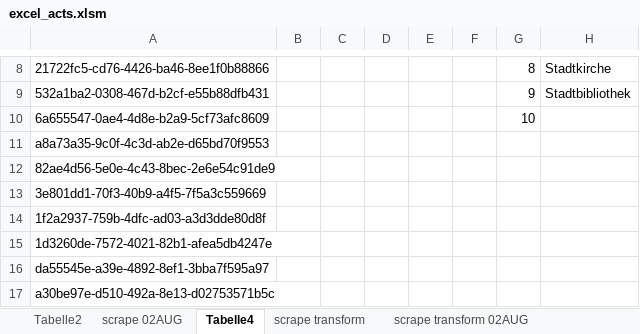
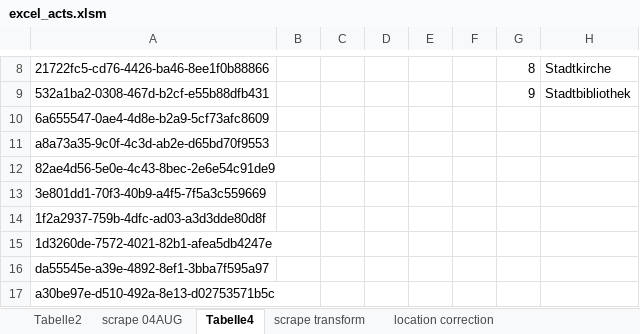
Before and after one commit to kasidev/vorneLinks-festivalPlanner, an Excel workbook: js13kpwa/data/excel_acts.xlsm, sheet Tabelle4, drawn as a sheet; only a part is shown, gaps mark what is left out; values as stored, in another font and other column widths than the file's, no borders; the diff names each change by its address in the sheet, - before the commit and + after, or states it on an @@ line.

```diff
--- a/js13kpwa/data/excel_acts.xlsm (sheet Tabelle4)
+++ b/js13kpwa/data/excel_acts.xlsm (sheet Tabelle4)
@@ sheet tab hidden: scrape 02AUG @@
-sheet tab: scrape transform 02AUG
+sheet tab: scrape 04AUG
-G10: 10
+G10: (empty)
```
Also changed, not shown: sheet location correction, sheet scrape transform, other sheet tabs, 42 other files.
